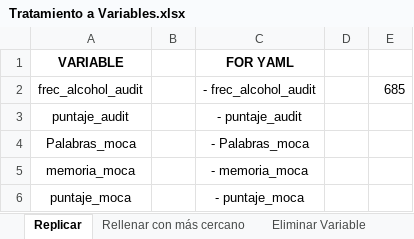
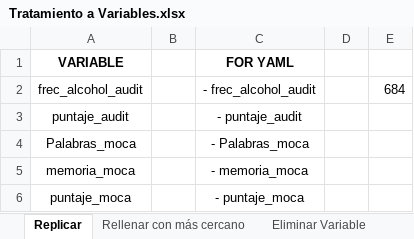
Before and after one commit to MardonioR/Proyecto-Polifenoles, an Excel workbook: Support Files/Tratamiento a Variables.xlsx, sheet Replicar, drawn as a sheet; only a part is shown; values as stored, in another font and other column widths than the file's, no borders; the diff names each change by its address in the sheet, - before the commit and + after, or states it on an @@ line.

```diff
--- a/Support Files/Tratamiento a Variables.xlsx (sheet Replicar)
+++ b/Support Files/Tratamiento a Variables.xlsx (sheet Replicar)
-E2: 685
+E2: 684
```
Also changed, not shown: sheet Especial, sheet Eliminar Variable, formulas that keep their value, 2 other files.
